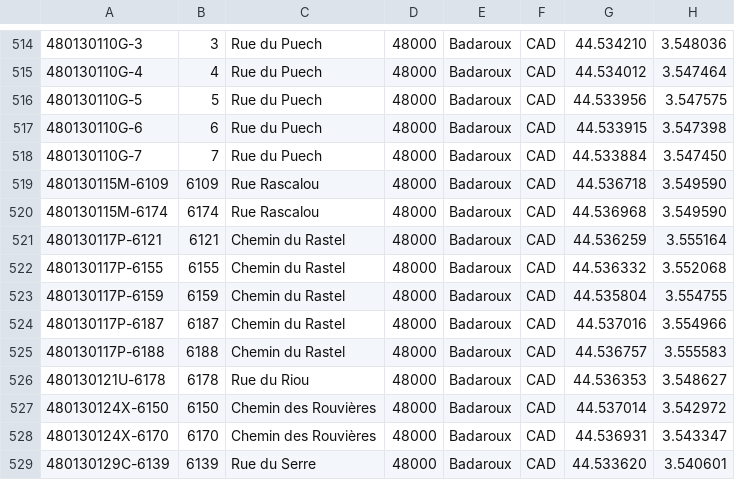
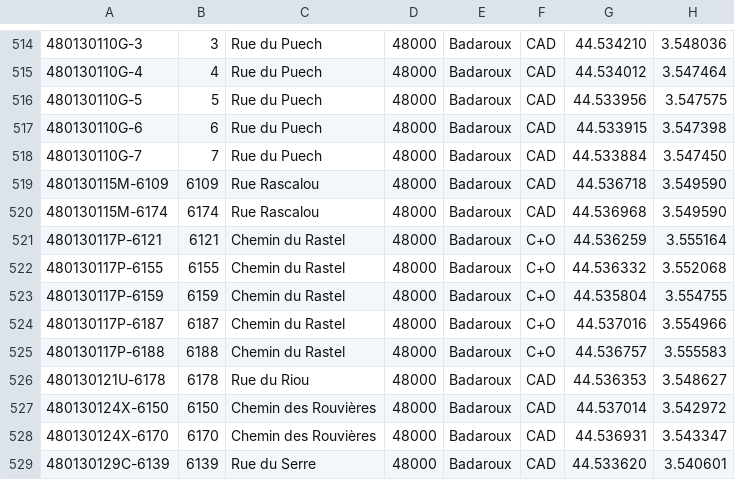
Before and after one commit to osm-fr/bano-data, a CSV file: bano-48.csv, drawn as a sheet; only a part is shown, gaps mark what is left out.

```diff
--- a/bano-48.csv
+++ b/bano-48.csv
@@ -520,7 +520,7 @@
 480130115M-6174,6174,Rue Rascalou,48000,Badaroux,CAD,44.536968,3.549590
-480130117P-6121,6121,Chemin du Rastel,48000,Badaroux,CAD,44.536259,3.555164
-480130117P-6155,6155,Chemin du Rastel,48000,Badaroux,CAD,44.536332,3.552068
-480130117P-6159,6159,Chemin du Rastel,48000,Badaroux,CAD,44.535804,3.554755
-480130117P-6187,6187,Chemin du Rastel,48000,Badaroux,CAD,44.537016,3.554966
-480130117P-6188,6188,Chemin du Rastel,48000,Badaroux,CAD,44.536757,3.555583
+480130117P-6121,6121,Chemin du Rastel,48000,Badaroux,C+O,44.536259,3.555164
+480130117P-6155,6155,Chemin du Rastel,48000,Badaroux,C+O,44.536332,3.552068
+480130117P-6159,6159,Chemin du Rastel,48000,Badaroux,C+O,44.535804,3.554755
+480130117P-6187,6187,Chemin du Rastel,48000,Badaroux,C+O,44.537016,3.554966
+480130117P-6188,6188,Chemin du Rastel,48000,Badaroux,C+O,44.536757,3.555583
 480130121U-6178,6178,Rue du Riou,48000,Badaroux,CAD,44.536353,3.548627
```
Also changed, not shown: 10 other files.
